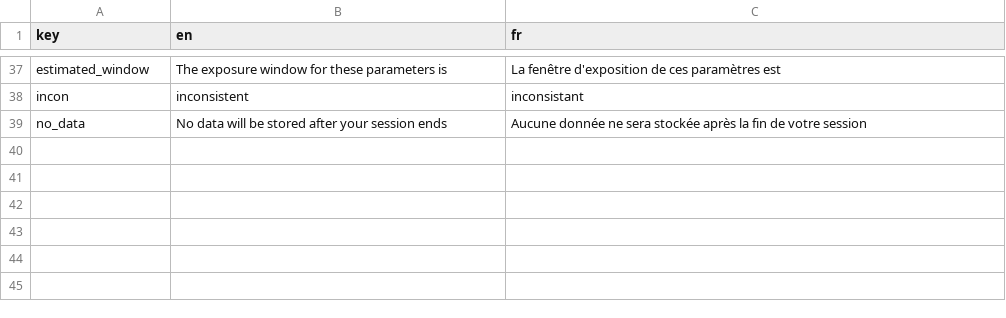
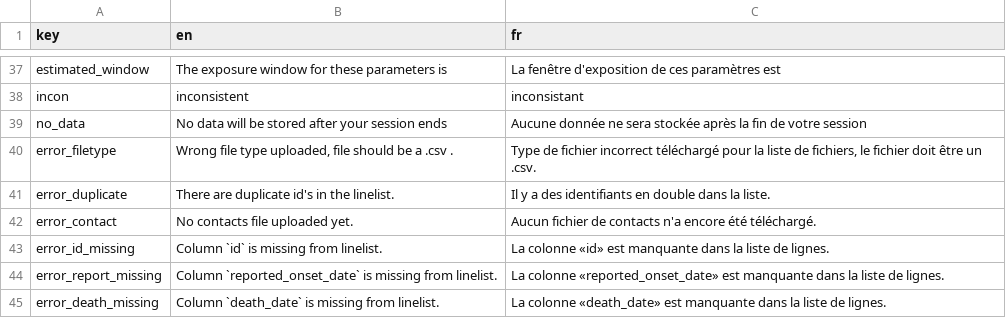
Before and after one commit to imperialebola2018/chainchecker, a CSV file: dictionary.csv, drawn as a sheet; only a part is shown, gaps mark what is left out.

```diff
--- a/dictionary.csv
+++ b/dictionary.csv
@@ -39 +39,7 @@ incon,inconsistent,inconsistant
 no_data,No data will be stored after your session ends,Aucune donnée ne sera stockée après la fin de votre session
+error_filetype,"Wrong file type uploaded, file should be a .csv .","Type de fichier incorrect téléchargé pour la liste de fichiers, le fichier doit être un .csv."
+error_duplicate,There are duplicate id's in the linelist.,Il y a des identifiants en double dans la liste.
+error_contact,No contacts file uploaded yet.,Aucun fichier de contacts n'a encore été téléchargé.
+error_id_missing,Column `id` is missing from linelist.,La colonne «id» est manquante dans la liste de lignes.
+error_report_missing,Column `reported_onset_date` is missing from linelist.,La colonne «reported_onset_date» est manquante dans la liste de lignes.
+error_death_missing,Column `death_date` is missing from linelist.,La colonne «death_date» est manquante dans la liste de lignes.
```
Also changed, not shown: 6 other files.
